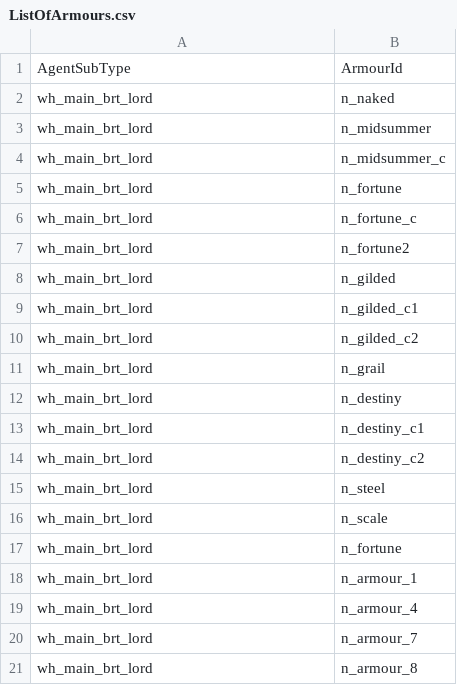
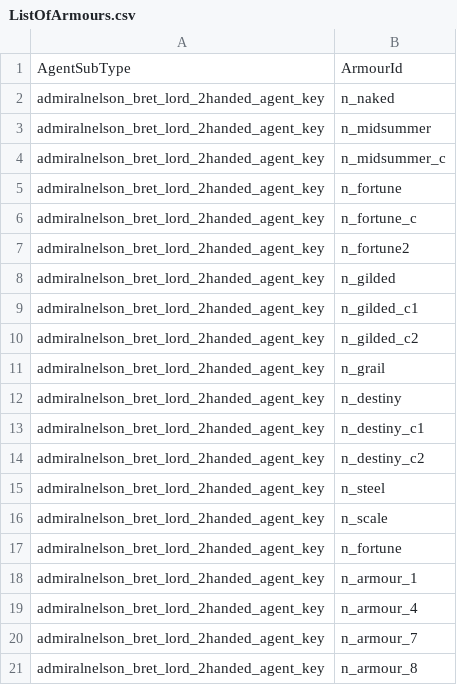
Before and after one commit to admiralnelson/the-royal-armoury-of-bretonnia, a CSV file: normal_lord_greatsword_chunk_1/ListOfArmours.csv, drawn as a sheet.

Commit message:
added greatsword lord

```diff
--- a/normal_lord_greatsword_chunk_1/ListOfArmours.csv
+++ b/normal_lord_greatsword_chunk_1/ListOfArmours.csv
@@ -1,21 +1,21 @@
 AgentSubType,ArmourId
-wh_main_brt_lord,n_naked
-wh_main_brt_lord,n_midsummer
-wh_main_brt_lord,n_midsummer_c
-wh_main_brt_lord,n_fortune
-wh_main_brt_lord,n_fortune_c
-wh_main_brt_lord,n_fortune2
-wh_main_brt_lord,n_gilded
-wh_main_brt_lord,n_gilded_c1
-wh_main_brt_lord,n_gilded_c2
-wh_main_brt_lord,n_grail
-wh_main_brt_lord,n_destiny
-wh_main_brt_lord,n_destiny_c1
-wh_main_brt_lord,n_destiny_c2
-wh_main_brt_lord,n_steel
-wh_main_brt_lord,n_scale
-wh_main_brt_lord,n_fortune
-wh_main_brt_lord,n_armour_1
-wh_main_brt_lord,n_armour_4
-wh_main_brt_lord,n_armour_7
-wh_main_brt_lord,n_armour_8
+admiralnelson_bret_lord_2handed_agent_key,n_naked
+admiralnelson_bret_lord_2handed_agent_key,n_midsummer
+admiralnelson_bret_lord_2handed_agent_key,n_midsummer_c
+admiralnelson_bret_lord_2handed_agent_key,n_fortune
+admiralnelson_bret_lord_2handed_agent_key,n_fortune_c
+admiralnelson_bret_lord_2handed_agent_key,n_fortune2
+admiralnelson_bret_lord_2handed_agent_key,n_gilded
+admiralnelson_bret_lord_2handed_agent_key,n_gilded_c1
+admiralnelson_bret_lord_2handed_agent_key,n_gilded_c2
+admiralnelson_bret_lord_2handed_agent_key,n_grail
+admiralnelson_bret_lord_2handed_agent_key,n_destiny
+admiralnelson_bret_lord_2handed_agent_key,n_destiny_c1
+admiralnelson_bret_lord_2handed_agent_key,n_destiny_c2
+admiralnelson_bret_lord_2handed_agent_key,n_steel
+admiralnelson_bret_lord_2handed_agent_key,n_scale
+admiralnelson_bret_lord_2handed_agent_key,n_fortune
+admiralnelson_bret_lord_2handed_agent_key,n_armour_1
+admiralnelson_bret_lord_2handed_agent_key,n_armour_4
+admiralnelson_bret_lord_2handed_agent_key,n_armour_7
+admiralnelson_bret_lord_2handed_agent_key,n_armour_8
```
Also changed, not shown: csv/AgentSubtypesToIncompatibleAnciliaryKeys.csv, csv/AssetIdsToTheActualAnciliaryKeys.csv, 5 other files.
